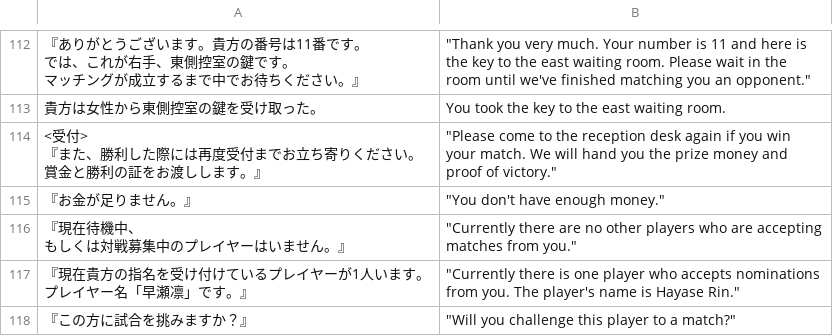
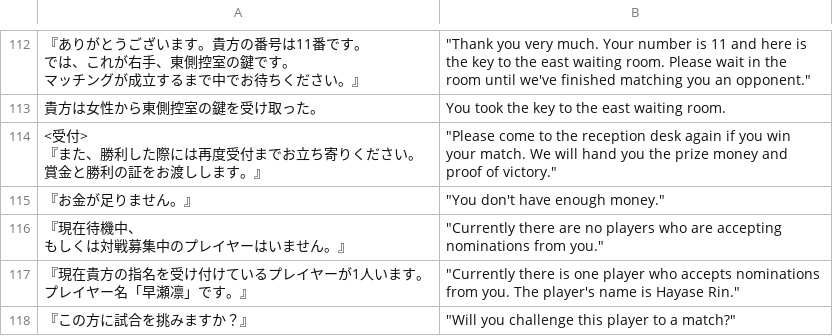
Before and after one commit to PummelsTL/TowerOfAlfimia, a CSV file: www/data/Map016.csv, drawn as a sheet; only a part is shown, gaps mark what is left out; ↵ is a line break in a cell; the diff covers the shown part only; the diff names each change by its address in the sheet, - before the commit and + after, or states it on an @@ line.

```diff
--- a/www/data/Map016.csv
+++ b/www/data/Map016.csv
-B116: …are no other players who are accepting ↵ matches from you."
+B116: …are no players who are accepting ↵ nominations from you."
```
Also changed, not shown: 41 edited cells elsewhere in this file.
